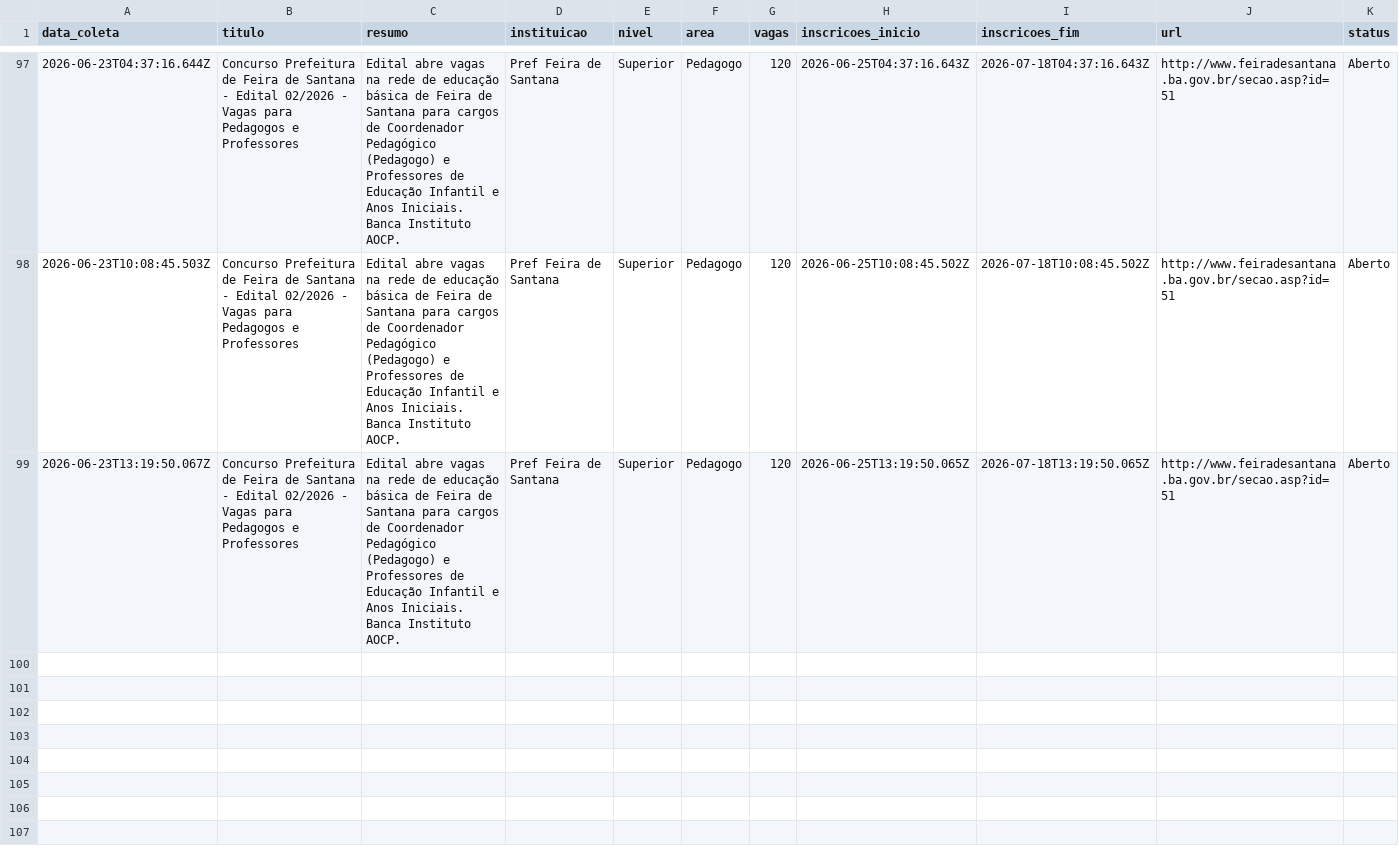
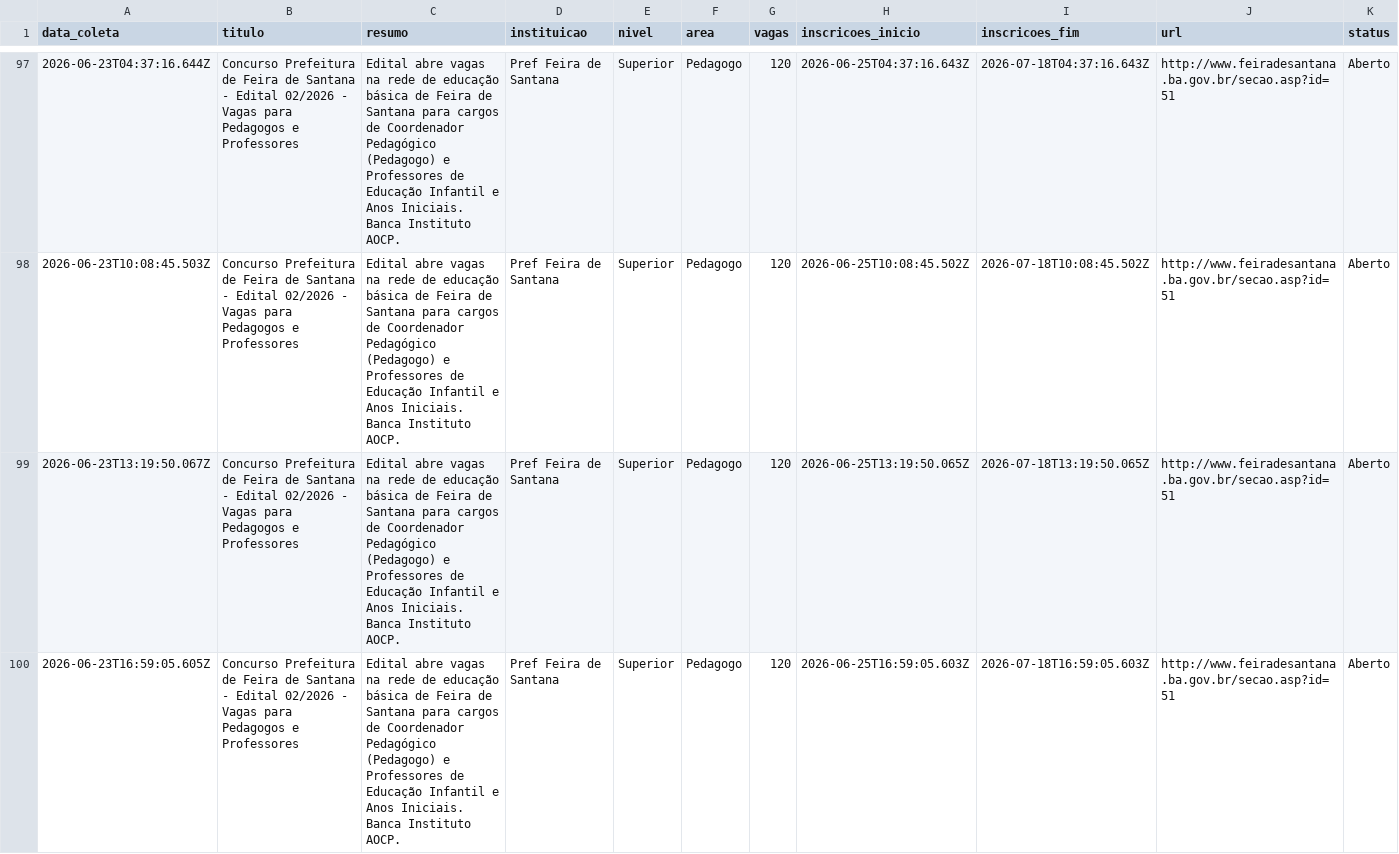
Before and after one commit to yuriluna85/concursos-bahia, a CSV file: DATA/2026/06/pedagogo-junho-2026.csv, drawn as a sheet; only a part is shown, gaps mark what is left out; rows hold the shown columns only; the diff names each change by its address in the sheet, - before the commit and + after, or states it on an @@ line.

```diff
--- a/DATA/2026/06/pedagogo-junho-2026.csv
+++ b/DATA/2026/06/pedagogo-junho-2026.csv
+row 100: 2026-06-23T16:59:05.605Z | Concurso Prefeitura de Feira de Santana - Edital 02/2026 - Vagas para Pedagogos e Professores | Edital abre vagas na rede de educação básica de Feira de Santana para cargos de Coordenador Pedagógico (Pedagogo) e Professores de Educação Infantil e Anos Iniciais. Banca Instituto AOCP. | Pref Feira de Santana | Superior | Pedagogo | 120 | 2026-06-25T16:59:05.603Z | 2026-07-18T16:59:05.603Z | http://www.feiradesantana.ba.gov.br/secao.asp?id=51 | Aberto
```
Also changed, not shown: DATA/2026/06/dentista-junho-2026.csv, DATA/2026/06/geral-junho-2026.csv, 4 other files.
